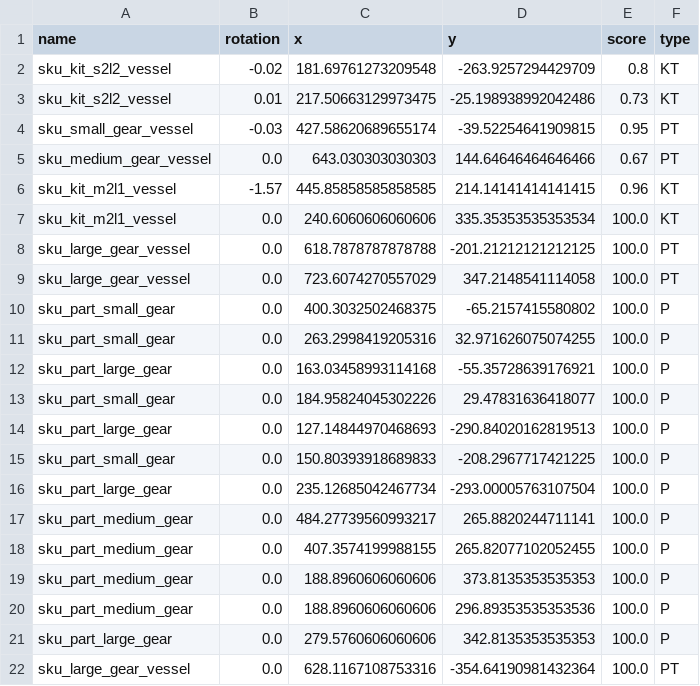
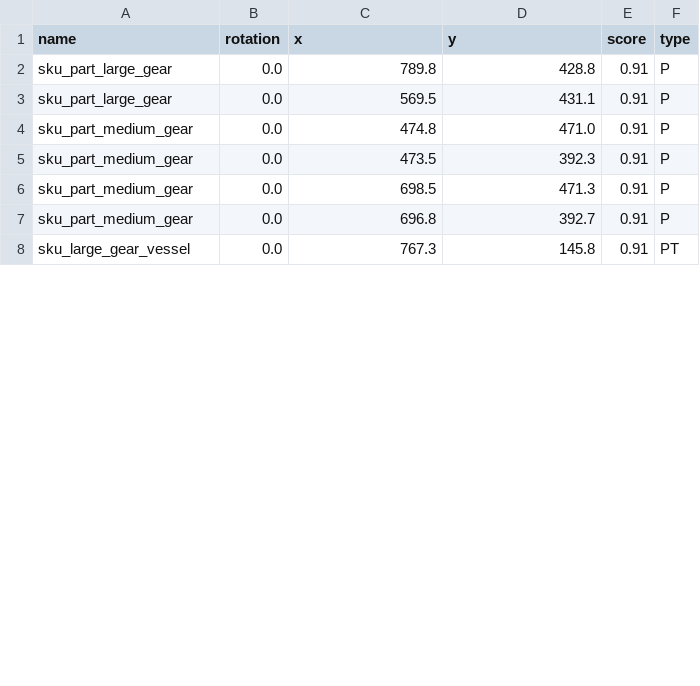
Before and after one commit to wshackle/aprs-framework, a CSV file: example_settings/fanuc_motoman_multi_system_settings/simTeach.csv, drawn as a sheet; only a part is shown; the diff covers the shown part only.

Commit message:
first connect to real teach table vision, remove unnecessary print item = ...

```diff
--- a/example_settings/fanuc_motoman_multi_system_settings/simTeach.csv
+++ b/example_settings/fanuc_motoman_multi_system_settings/simTeach.csv
@@ -1,22 +1,8 @@
 name,rotation,x,y,score,type
-sku_kit_s2l2_vessel,-0.02,181.69761273209548,-263.9257294429709,0.8,KT
-sku_kit_s2l2_vessel,0.01,217.50663129973475,-25.198938992042486,0.73,KT
-sku_small_gear_vessel,-0.03,427.58620689655174,-39.52254641909815,0.95,PT
-sku_medium_gear_vessel,0.0,643.030303030303,144.64646464646466,0.67,PT
-sku_kit_m2l1_vessel,-1.57,445.85858585858585,214.14141414141415,0.96,KT
-sku_kit_m2l1_vessel,0.0,240.6060606060606,335.35353535353534,100.0,KT
-sku_large_gear_vessel,0.0,618.7878787878788,-201.21212121212125,100.0,PT
-sku_large_gear_vessel,0.0,723.6074270557029,347.2148541114058,100.0,PT
-sku_part_small_gear,0.0,400.3032502468375,-65.2157415580802,100.0,P
-sku_part_small_gear,0.0,263.2998419205316,32.971626075074255,100.0,P
-sku_part_large_gear,0.0,163.03458993114168,-55.35728639176921,100.0,P
-sku_part_small_gear,0.0,184.95824045302226,29.47831636418077,100.0,P
-sku_part_large_gear,0.0,127.14844970468693,-290.84020162819513,100.0,P
-sku_part_small_gear,0.0,150.80393918689833,-208.2967717421225,100.0,P
-sku_part_large_gear,0.0,235.12685042467734,-293.00005763107504,100.0,P
-sku_part_medium_gear,0.0,484.27739560993217,265.8820244711141,100.0,P
-sku_part_medium_gear,0.0,407.3574199988155,265.82077102052455,100.0,P
-sku_part_medium_gear,0.0,188.8960606060606,373.8135353535353,100.0,P
-sku_part_medium_gear,0.0,188.8960606060606,296.89353535353536,100.0,P
-sku_part_large_gear,0.0,279.5760606060606,342.8135353535353,100.0,P
-sku_large_gear_vessel,0.0,628.1167108753316,-354.64190981432364,100.0,PT
+sku_part_large_gear,0.0,789.8,428.8,0.91,P
+sku_part_large_gear,0.0,569.5,431.1,0.91,P
+sku_part_medium_gear,0.0,474.8,471.0,0.91,P
+sku_part_medium_gear,0.0,473.5,392.3,0.91,P
+sku_part_medium_gear,0.0,698.5,471.3,0.91,P
+sku_part_medium_gear,0.0,696.8,392.7,0.91,P
+sku_large_gear_vessel,0.0,767.3,145.8,0.91,PT
```
Also changed, not shown: 3 added rows and 2 removed rows elsewhere in this file, 5 other files.
